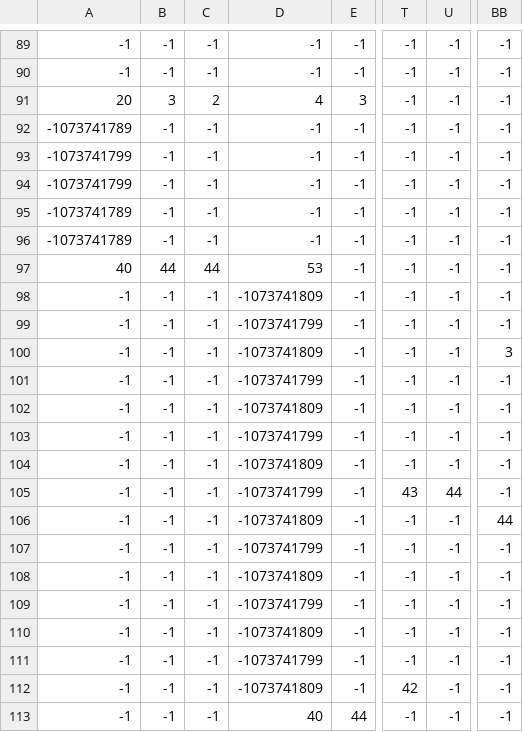
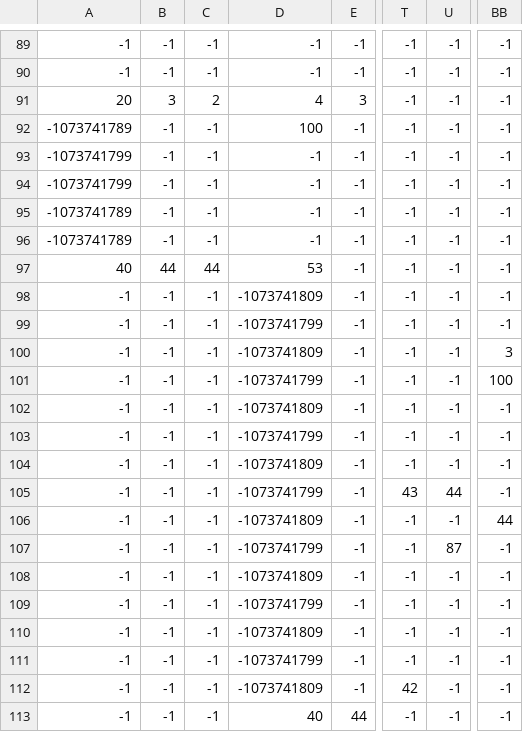
Before and after one commit to insper-classroom/devlife-23-1-projeto-pygame-luigi_ribolla, a CSV file: docs/csv-map/parede.csv, drawn as a sheet; only a part is shown, gaps mark what is left out; the diff names each change by its address in the sheet, - before the commit and + after, or states it on an @@ line.

```diff
--- a/docs/csv-map/parede.csv
+++ b/docs/csv-map/parede.csv
-D92: -1
+D92: 100
-BB101: -1
+BB101: 100
-U107: -1
+U107: 87
```
Also changed, not shown: docs/csv-map/beast.csv, docs/csv-map/cyclope.csv, 6 other files.
